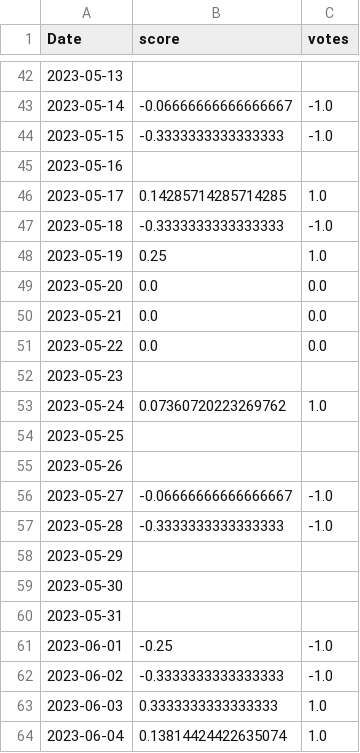
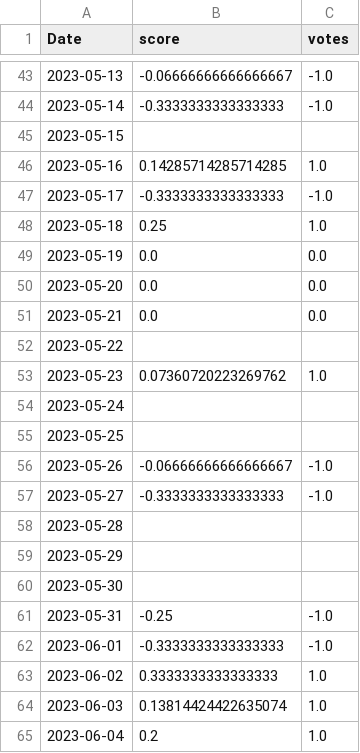
Before and after one commit to CRXIC/QuantConnect, a CSV file: crypto/ETHBTC/ETHBTC_oo_2.csv, drawn as a sheet; only a part is shown, gaps mark what is left out; the diff covers the shown part only.

```diff
--- a/crypto/ETHBTC/ETHBTC_oo_2.csv
+++ b/crypto/ETHBTC/ETHBTC_oo_2.csv
@@ -42,23 +43,23 @@ Date,score,votes
-2023-05-13,,
-2023-05-14,-0.06666666666666667,-1.0
-2023-05-15,-0.3333333333333333,-1.0
-2023-05-16,,
-2023-05-17,0.14285714285714285,1.0
-2023-05-18,-0.3333333333333333,-1.0
-2023-05-19,0.25,1.0
+2023-05-13,-0.06666666666666667,-1.0
+2023-05-14,-0.3333333333333333,-1.0
+2023-05-15,,
+2023-05-16,0.14285714285714285,1.0
+2023-05-17,-0.3333333333333333,-1.0
+2023-05-18,0.25,1.0
+2023-05-19,0.0,0.0
 2023-05-20,0.0,0.0
 2023-05-21,0.0,0.0
-2023-05-22,0.0,0.0
-2023-05-23,,
-2023-05-24,0.07360720223269762,1.0
+2023-05-22,,
+2023-05-23,0.07360720223269762,1.0
+2023-05-24,,
 2023-05-25,,
-2023-05-26,,
-2023-05-27,-0.06666666666666667,-1.0
-2023-05-28,-0.3333333333333333,-1.0
+2023-05-26,-0.06666666666666667,-1.0
+2023-05-27,-0.3333333333333333,-1.0
+2023-05-28,,
 2023-05-29,,
 2023-05-30,,
-2023-05-31,,
-2023-06-01,-0.25,-1.0
-2023-06-02,-0.3333333333333333,-1.0
-2023-06-03,0.3333333333333333,1.0
-2023-06-04,0.13814424422635074,1.0
+2023-05-31,-0.25,-1.0
+2023-06-01,-0.3333333333333333,-1.0
+2023-06-02,0.3333333333333333,1.0
+2023-06-03,0.13814424422635074,1.0
+2023-06-04,0.2,1.0
```
Also changed, not shown: 2 added rows, 2 removed rows and 99 edited cells elsewhere in this file.
